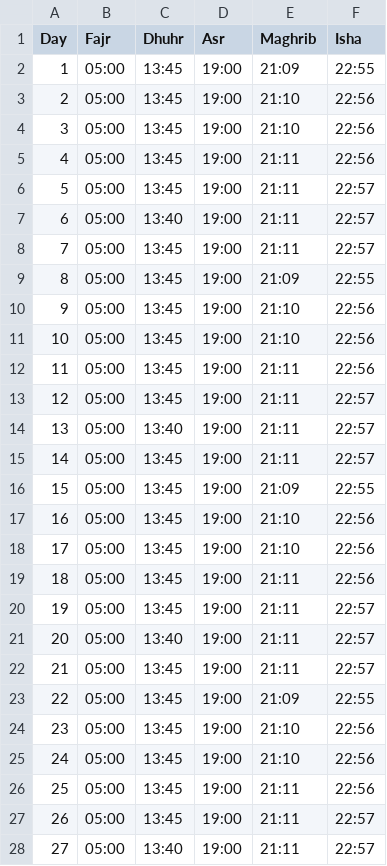
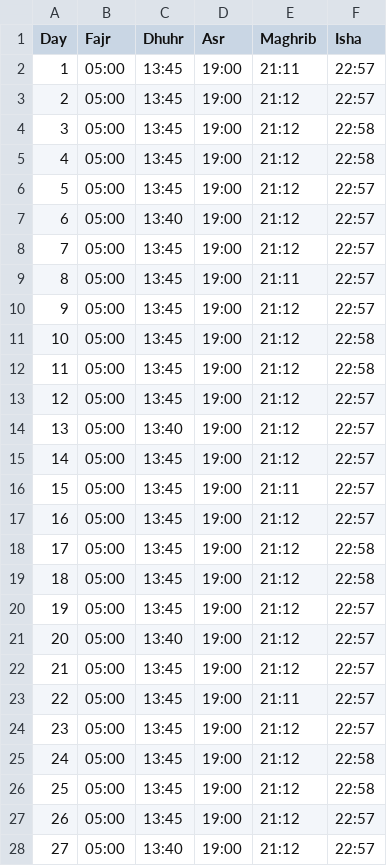
Before and after one commit to MuhammadElsoukkary/PrayerTimesScraper, a CSV file: prayer_times/iqama_times_June.csv, drawn as a sheet; only a part is shown; the diff covers the shown part only.

```diff
--- a/prayer_times/iqama_times_June.csv
+++ b/prayer_times/iqama_times_June.csv
@@ -1,28 +1,28 @@
 Day,Fajr,Dhuhr,Asr,Maghrib,Isha
-1,05:00,13:45,19:00,21:09,22:55
-2,05:00,13:45,19:00,21:10,22:56
-3,05:00,13:45,19:00,21:10,22:56
-4,05:00,13:45,19:00,21:11,22:56
-5,05:00,13:45,19:00,21:11,22:57
-6,05:00,13:40,19:00,21:11,22:57
-7,05:00,13:45,19:00,21:11,22:57
-8,05:00,13:45,19:00,21:09,22:55
-9,05:00,13:45,19:00,21:10,22:56
-10,05:00,13:45,19:00,21:10,22:56
-11,05:00,13:45,19:00,21:11,22:56
-12,05:00,13:45,19:00,21:11,22:57
-13,05:00,13:40,19:00,21:11,22:57
-14,05:00,13:45,19:00,21:11,22:57
-15,05:00,13:45,19:00,21:09,22:55
-16,05:00,13:45,19:00,21:10,22:56
-17,05:00,13:45,19:00,21:10,22:56
-18,05:00,13:45,19:00,21:11,22:56
-19,05:00,13:45,19:00,21:11,22:57
-20,05:00,13:40,19:00,21:11,22:57
-21,05:00,13:45,19:00,21:11,22:57
-22,05:00,13:45,19:00,21:09,22:55
-23,05:00,13:45,19:00,21:10,22:56
-24,05:00,13:45,19:00,21:10,22:56
-25,05:00,13:45,19:00,21:11,22:56
-26,05:00,13:45,19:00,21:11,22:57
-27,05:00,13:40,19:00,21:11,22:57
+1,05:00,13:45,19:00,21:11,22:57
+2,05:00,13:45,19:00,21:12,22:57
+3,05:00,13:45,19:00,21:12,22:58
+4,05:00,13:45,19:00,21:12,22:58
+5,05:00,13:45,19:00,21:12,22:57
+6,05:00,13:40,19:00,21:12,22:57
+7,05:00,13:45,19:00,21:12,22:57
+8,05:00,13:45,19:00,21:11,22:57
+9,05:00,13:45,19:00,21:12,22:57
+10,05:00,13:45,19:00,21:12,22:58
+11,05:00,13:45,19:00,21:12,22:58
+12,05:00,13:45,19:00,21:12,22:57
+13,05:00,13:40,19:00,21:12,22:57
+14,05:00,13:45,19:00,21:12,22:57
+15,05:00,13:45,19:00,21:11,22:57
+16,05:00,13:45,19:00,21:12,22:57
+17,05:00,13:45,19:00,21:12,22:58
+18,05:00,13:45,19:00,21:12,22:58
+19,05:00,13:45,19:00,21:12,22:57
+20,05:00,13:40,19:00,21:12,22:57
+21,05:00,13:45,19:00,21:12,22:57
+22,05:00,13:45,19:00,21:11,22:57
+23,05:00,13:45,19:00,21:12,22:57
+24,05:00,13:45,19:00,21:12,22:58
+25,05:00,13:45,19:00,21:12,22:58
+26,05:00,13:45,19:00,21:12,22:57
+27,05:00,13:40,19:00,21:12,22:57
```
Also changed, not shown: 5 edited cells elsewhere in this file, prayer_times/athan_times_June.csv.
